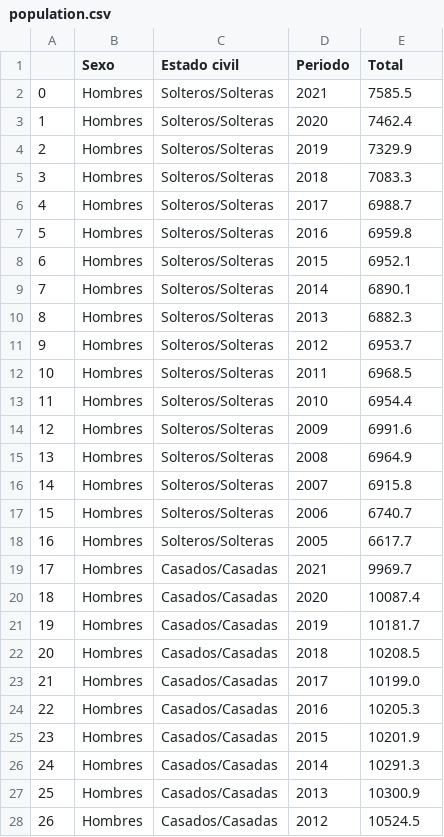
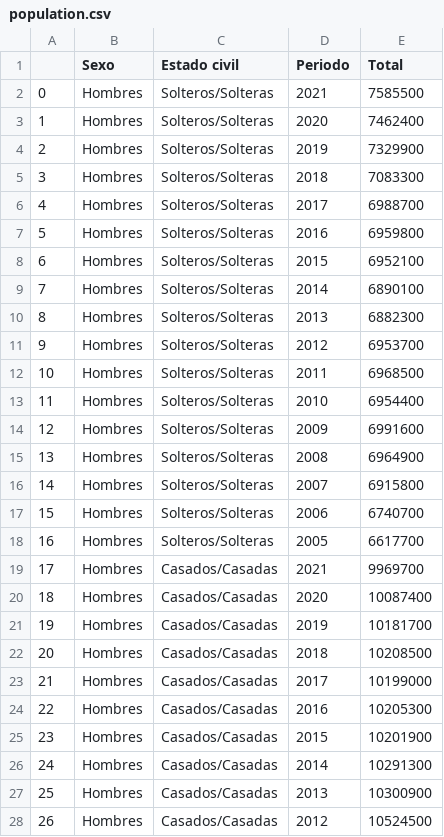
Before and after one commit to elvestevez/marriages_divorces_project_m2, a CSV file: data/population.csv, drawn as a sheet; only a part is shown; the diff covers the shown part only.

```diff
--- a/data/population.csv
+++ b/data/population.csv
@@ -1,28 +1,28 @@
 ,Sexo,Estado civil,Periodo,Total
-0,Hombres,Solteros/Solteras,2021,7585.5
-1,Hombres,Solteros/Solteras,2020,7462.4
-2,Hombres,Solteros/Solteras,2019,7329.9
-3,Hombres,Solteros/Solteras,2018,7083.3
-4,Hombres,Solteros/Solteras,2017,6988.7
-5,Hombres,Solteros/Solteras,2016,6959.8
-6,Hombres,Solteros/Solteras,2015,6952.1
-7,Hombres,Solteros/Solteras,2014,6890.1
-8,Hombres,Solteros/Solteras,2013,6882.3
-9,Hombres,Solteros/Solteras,2012,6953.7
-10,Hombres,Solteros/Solteras,2011,6968.5
-11,Hombres,Solteros/Solteras,2010,6954.4
-12,Hombres,Solteros/Solteras,2009,6991.6
-13,Hombres,Solteros/Solteras,2008,6964.9
-14,Hombres,Solteros/Solteras,2007,6915.8
-15,Hombres,Solteros/Solteras,2006,6740.7
-16,Hombres,Solteros/Solteras,2005,6617.7
-17,Hombres,Casados/Casadas,2021,9969.7
-18,Hombres,Casados/Casadas,2020,10087.4
-19,Hombres,Casados/Casadas,2019,10181.7
-20,Hombres,Casados/Casadas,2018,10208.5
-21,Hombres,Casados/Casadas,2017,10199.0
-22,Hombres,Casados/Casadas,2016,10205.3
-23,Hombres,Casados/Casadas,2015,10201.9
-24,Hombres,Casados/Casadas,2014,10291.3
-25,Hombres,Casados/Casadas,2013,10300.9
-26,Hombres,Casados/Casadas,2012,10524.5
+0,Hombres,Solteros/Solteras,2021,7585500
+1,Hombres,Solteros/Solteras,2020,7462400
+2,Hombres,Solteros/Solteras,2019,7329900
+3,Hombres,Solteros/Solteras,2018,7083300
+4,Hombres,Solteros/Solteras,2017,6988700
+5,Hombres,Solteros/Solteras,2016,6959800
+6,Hombres,Solteros/Solteras,2015,6952100
+7,Hombres,Solteros/Solteras,2014,6890100
+8,Hombres,Solteros/Solteras,2013,6882300
+9,Hombres,Solteros/Solteras,2012,6953700
+10,Hombres,Solteros/Solteras,2011,6968500
+11,Hombres,Solteros/Solteras,2010,6954400
+12,Hombres,Solteros/Solteras,2009,6991600
+13,Hombres,Solteros/Solteras,2008,6964900
+14,Hombres,Solteros/Solteras,2007,6915800
+15,Hombres,Solteros/Solteras,2006,6740700
+16,Hombres,Solteros/Solteras,2005,6617700
+17,Hombres,Casados/Casadas,2021,9969700
+18,Hombres,Casados/Casadas,2020,10087400
+19,Hombres,Casados/Casadas,2019,10181700
+20,Hombres,Casados/Casadas,2018,10208500
+21,Hombres,Casados/Casadas,2017,10199000
+22,Hombres,Casados/Casadas,2016,10205300
+23,Hombres,Casados/Casadas,2015,10201900
+24,Hombres,Casados/Casadas,2014,10291300
+25,Hombres,Casados/Casadas,2013,10300900
+26,Hombres,Casados/Casadas,2012,10524500
```
Also changed, not shown: 109 edited cells elsewhere in this file, 2 other files.
